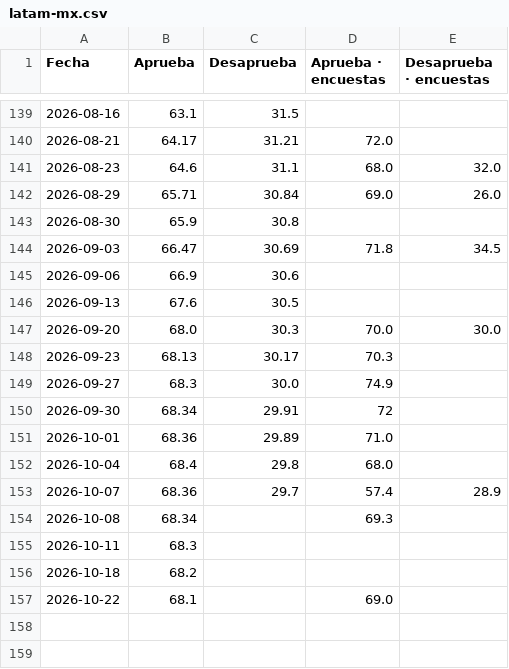
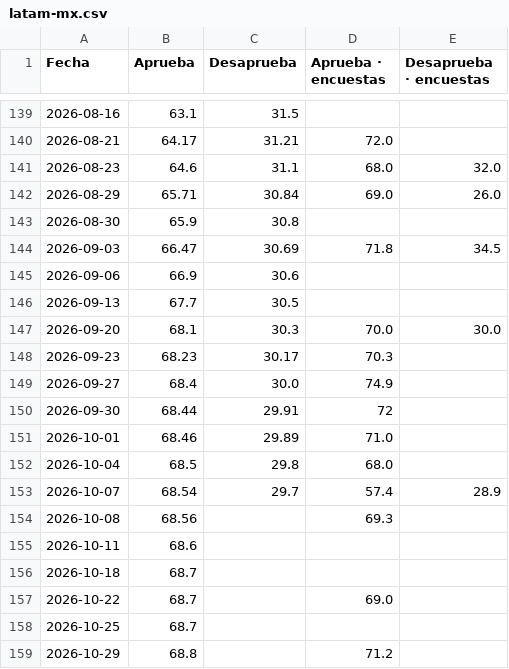
Before and after one commit to franciscolivero/ArgentinaPoliticalMonitor, a CSV file: charts_data/latam-mx.csv, drawn as a sheet; only a part is shown, gaps mark what is left out.

```diff
--- a/charts_data/latam-mx.csv
+++ b/charts_data/latam-mx.csv
@@ -145,13 +145,15 @@ Fecha,Aprueba,Desaprueba,Aprueba · encuestas,Desaprueba · encuestas
 2026-09-06,66.9,30.6,,
-2026-09-13,67.6,30.5,,
-2026-09-20,68.0,30.3,70.0,30.0
-2026-09-23,68.13,30.17,70.3,
-2026-09-27,68.3,30.0,74.9,
-2026-09-30,68.34,29.91,72,
-2026-10-01,68.36,29.89,71.0,
-2026-10-04,68.4,29.8,68.0,
-2026-10-07,68.36,29.7,57.4,28.9
-2026-10-08,68.34,,69.3,
-2026-10-11,68.3,,,
-2026-10-18,68.2,,,
-2026-10-22,68.1,,69.0,
+2026-09-13,67.7,30.5,,
+2026-09-20,68.1,30.3,70.0,30.0
+2026-09-23,68.23,30.17,70.3,
+2026-09-27,68.4,30.0,74.9,
+2026-09-30,68.44,29.91,72,
+2026-10-01,68.46,29.89,71.0,
+2026-10-04,68.5,29.8,68.0,
+2026-10-07,68.54,29.7,57.4,28.9
+2026-10-08,68.56,,69.3,
+2026-10-11,68.6,,,
+2026-10-18,68.7,,,
+2026-10-22,68.7,,69.0,
+2026-10-25,68.7,,,
+2026-10-29,68.8,,71.2,
```
Also changed, not shown: charts_data/ar-approval.csv, charts_data/ar-forecast.csv, 5 other files.
